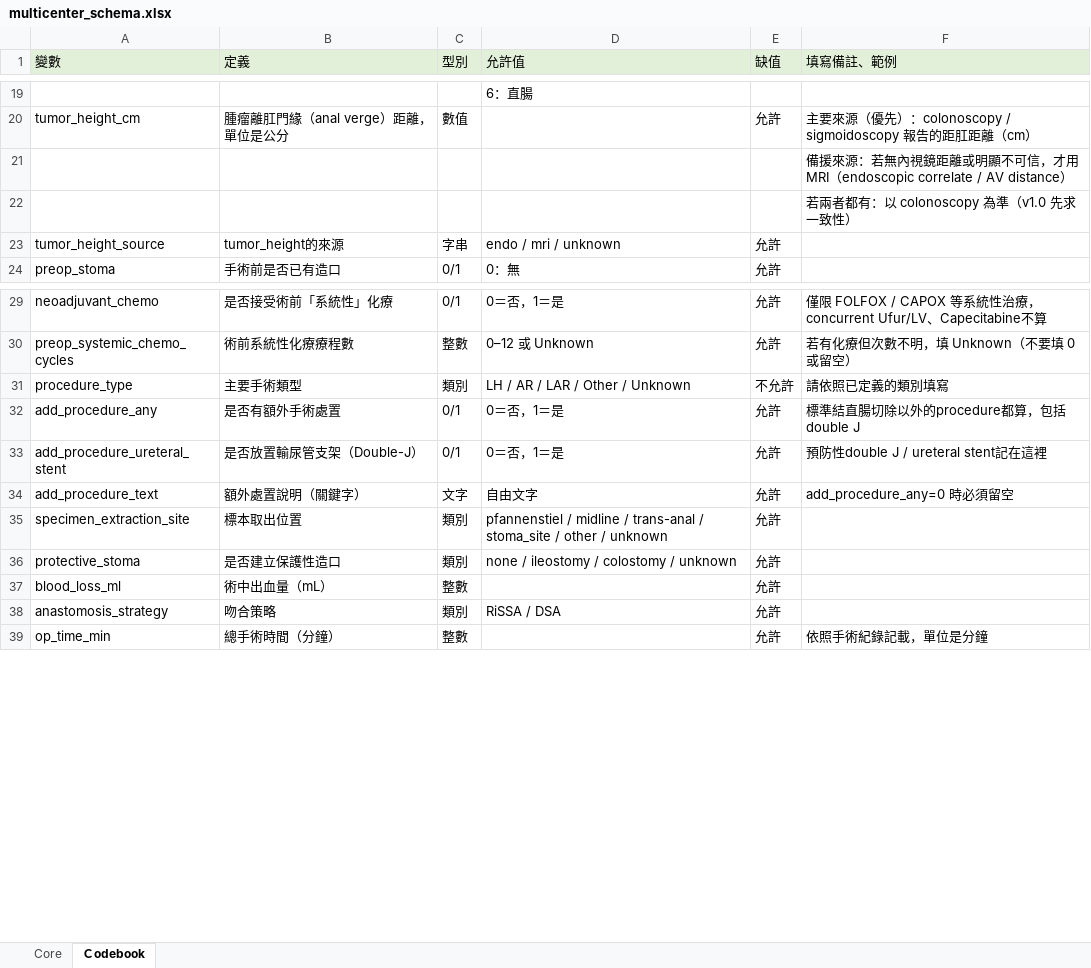
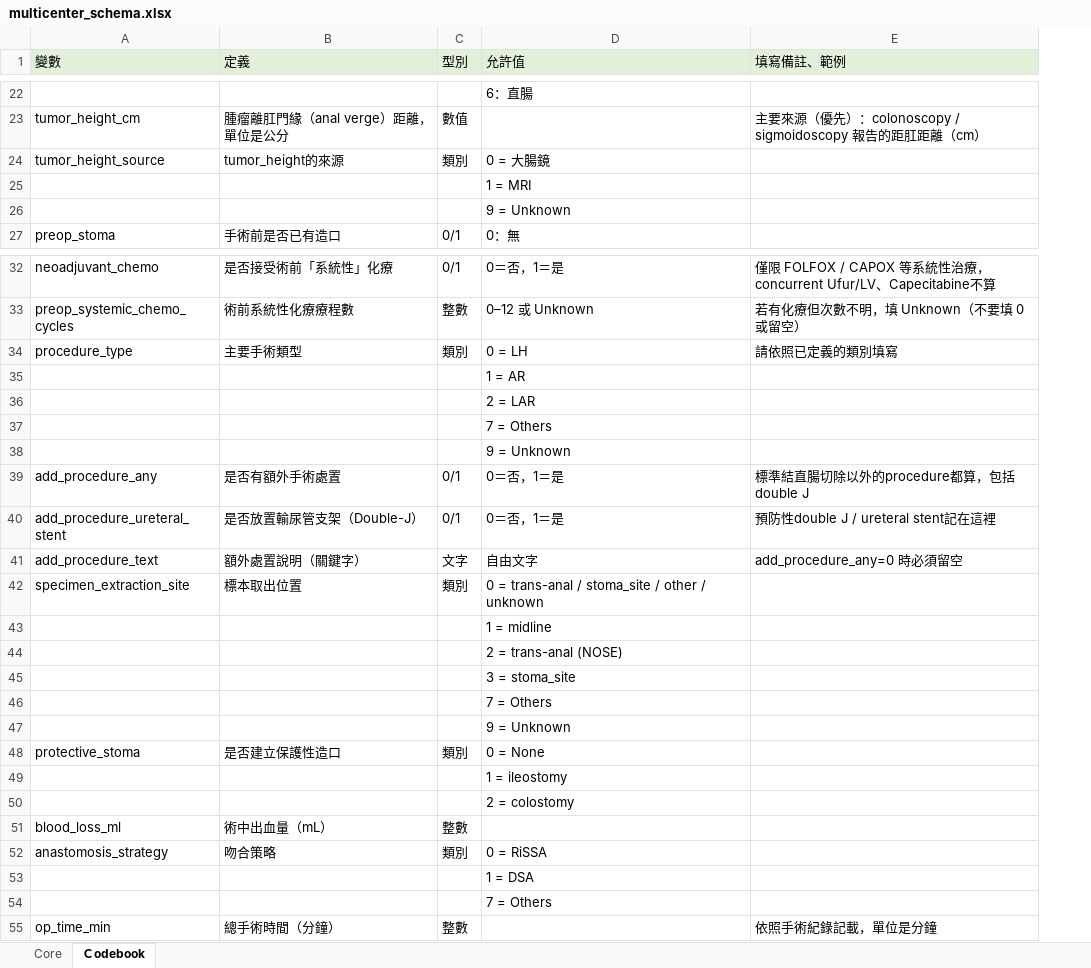
Before and after one commit to odafeng/RiSSA_multicenter, an Excel workbook: frontend/public/multicenter_schema.xlsx, sheet Ｃodebook, drawn as a sheet; only a part is shown, gaps mark what is left out; values as stored, in another font and other column widths than the file's, no borders; removed rows and columns are numbered as before the commit, all else as after; the diff covers the shown part only; the diff names each change by its address in the sheet, - before the commit and + after, or states it on an @@ line.

Commit message:
feat: Update schema template and generate JSON schema from Codebook
- Updated multicenter_schema.xlsx in public folder
- Generated rissa_schema.json with 49 columns from Codebook worksheet
- Includes type validation, min/max ranges, allowed values, and date format patterns

```diff
--- a/frontend/public/multicenter_schema.xlsx (sheet Ｃodebook)
+++ b/frontend/public/multicenter_schema.xlsx (sheet Ｃodebook)
-column E (缺值), row 20: 允許; rows 23-24: 允許 | 允許; rows 29-39: 允許 | 允許 | 不允許 | 允許 | 允許 | 允許 | 允許 | 允許 | 允許 | 允許 | 允許
-row 21:  |  |  |  |  | 備援來源：若無內視鏡距離或明顯不可信，才用 MRI（endoscopic correlate / AV distance）
-row 22:  |  |  |  |  | 若兩者都有：以 colonoscopy 為準（v1.0 先求一致性）
-C24 (型別): 字串
+C24 (型別): 類別
-D24 (允許值): endo / mri / unknown
+D24 (允許值): 0 = 大腸鏡
+row 25:  |  |  | 1 = MRI
+row 26:  |  |  | 9 = Unknown
-D34 (允許值): LH / AR / LAR / Other / Unknown
+D34 (允許值): 0 = LH
+row 35:  |  |  | 1 = AR
+row 36:  |  |  | 2 = LAR
+row 37:  |  |  | 7 = Others
+row 38:  |  |  | 9 = Unknown
-D42 (允許值): pfannenstiel / midline / trans-anal /…
+D42 (允許值): 0 = trans-anal /…
+row 43:  |  |  | 1 = midline
+row 44:  |  |  | 2 = trans-anal (NOSE)
+row 45:  |  |  | 3 = stoma_site
+row 46:  |  |  | 7 = Others
+row 47:  |  |  | 9 = Unknown
-D48 (允許值): none / ileostomy / colostomy / unknown
+D48 (允許值): 0 = None
+row 49:  |  |  | 1 = ileostomy
+row 50:  |  |  | 2 = colostomy
-D52 (允許值): RiSSA / DSA
+D52 (允許值): 0 = RiSSA
+row 53:  |  |  | 1 = DSA
+row 54:  |  |  | 7 = Others
```
Also changed, not shown: 5 added rows and 3 edited cells elsewhere in this sheet, sheet Core, multicenter_schema.xlsx, 1 other file.
